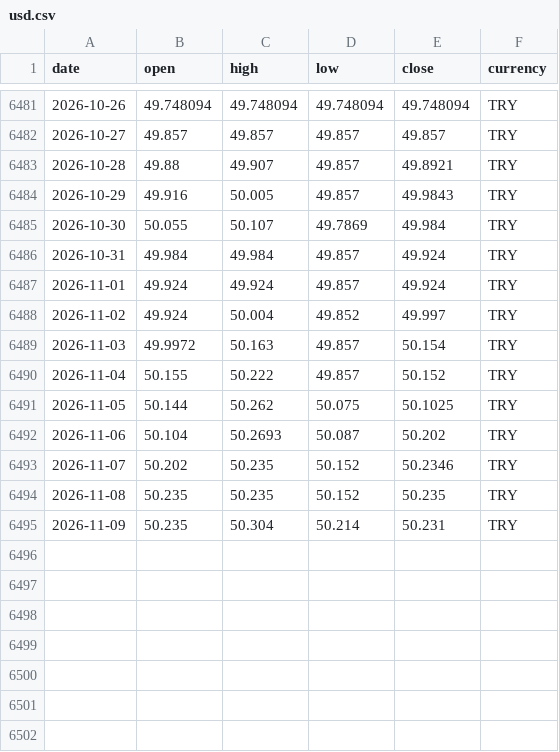
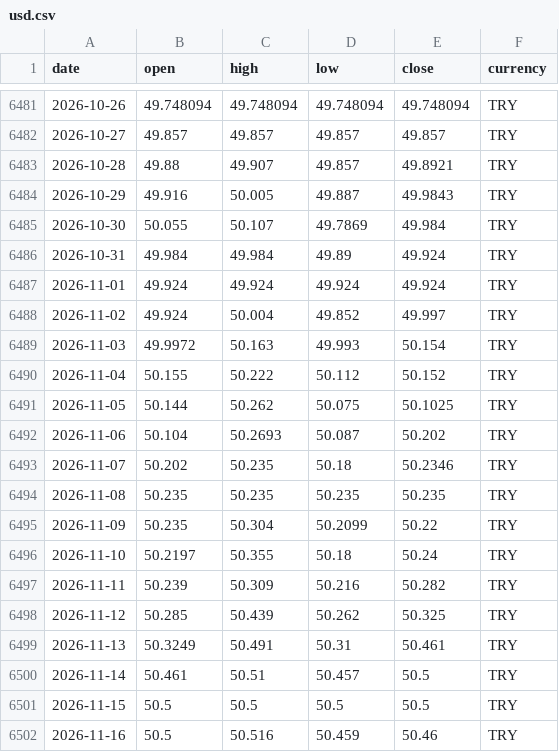
Before and after one commit to DolarKac/turkish-lira-fx-gold-dataset, a CSV file: data/usd.csv, drawn as a sheet; only a part is shown, gaps mark what is left out; the diff covers the shown part only.

```diff
--- a/data/usd.csv
+++ b/data/usd.csv
@@ -6483,13 +6483,20 @@ date,open,high,low,close,currency
 2026-10-28,49.88,49.907,49.857,49.8921,TRY
-2026-10-29,49.916,50.005,49.857,49.9843,TRY
+2026-10-29,49.916,50.005,49.887,49.9843,TRY
 2026-10-30,50.055,50.107,49.7869,49.984,TRY
-2026-10-31,49.984,49.984,49.857,49.924,TRY
-2026-11-01,49.924,49.924,49.857,49.924,TRY
+2026-10-31,49.984,49.984,49.89,49.924,TRY
+2026-11-01,49.924,49.924,49.924,49.924,TRY
 2026-11-02,49.924,50.004,49.852,49.997,TRY
-2026-11-03,49.9972,50.163,49.857,50.154,TRY
-2026-11-04,50.155,50.222,49.857,50.152,TRY
+2026-11-03,49.9972,50.163,49.993,50.154,TRY
+2026-11-04,50.155,50.222,50.112,50.152,TRY
 2026-11-05,50.144,50.262,50.075,50.1025,TRY
 2026-11-06,50.104,50.2693,50.087,50.202,TRY
-2026-11-07,50.202,50.235,50.152,50.2346,TRY
-2026-11-08,50.235,50.235,50.152,50.235,TRY
-2026-11-09,50.235,50.304,50.214,50.231,TRY
+2026-11-07,50.202,50.235,50.18,50.2346,TRY
+2026-11-08,50.235,50.235,50.235,50.235,TRY
+2026-11-09,50.235,50.304,50.2099,50.22,TRY
+2026-11-10,50.2197,50.355,50.18,50.24,TRY
+2026-11-11,50.239,50.309,50.216,50.282,TRY
+2026-11-12,50.285,50.439,50.262,50.325,TRY
+2026-11-13,50.3249,50.491,50.31,50.461,TRY
+2026-11-14,50.461,50.51,50.457,50.5,TRY
+2026-11-15,50.5,50.5,50.5,50.5,TRY
+2026-11-16,50.5,50.516,50.459,50.46,TRY
```
Also changed, not shown: 30 edited cells elsewhere in this file, data/btc.csv, data/eur.csv, 4 other files.
